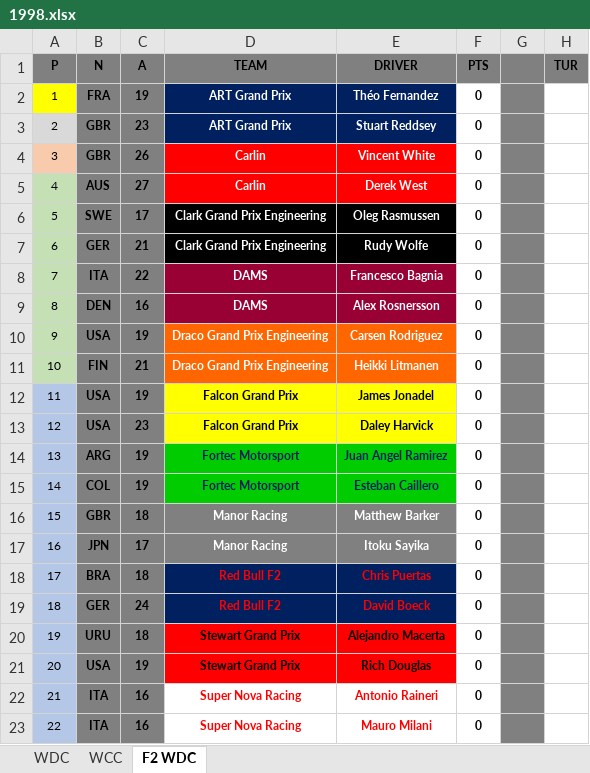
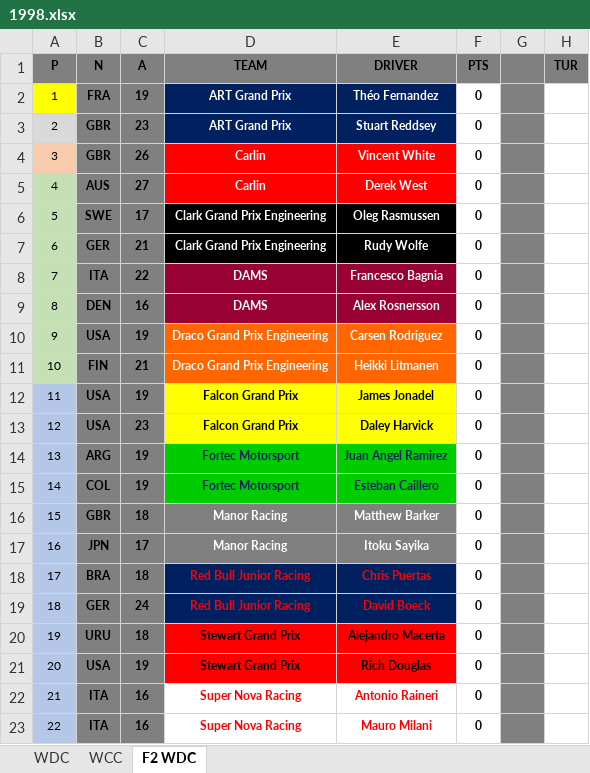
Before and after one commit to weinoose/FormulaPython, an Excel workbook: src/1998/1998.xlsx, sheet F2 WDC, drawn as a sheet; only a part is shown; values as stored, in another font and other column widths than the file's, no borders; conditional formats not drawn; the diff names each change by its address in the sheet, - before the commit and + after, or states it on an @@ line.

```diff
--- a/src/1998/1998.xlsx (sheet F2 WDC)
+++ b/src/1998/1998.xlsx (sheet F2 WDC)
-D18:D19: Red Bull F2
+D18:D19: Red Bull Junior Racing
```
Also changed, not shown: sheet WDC, sheet WCC, 3 other files.
